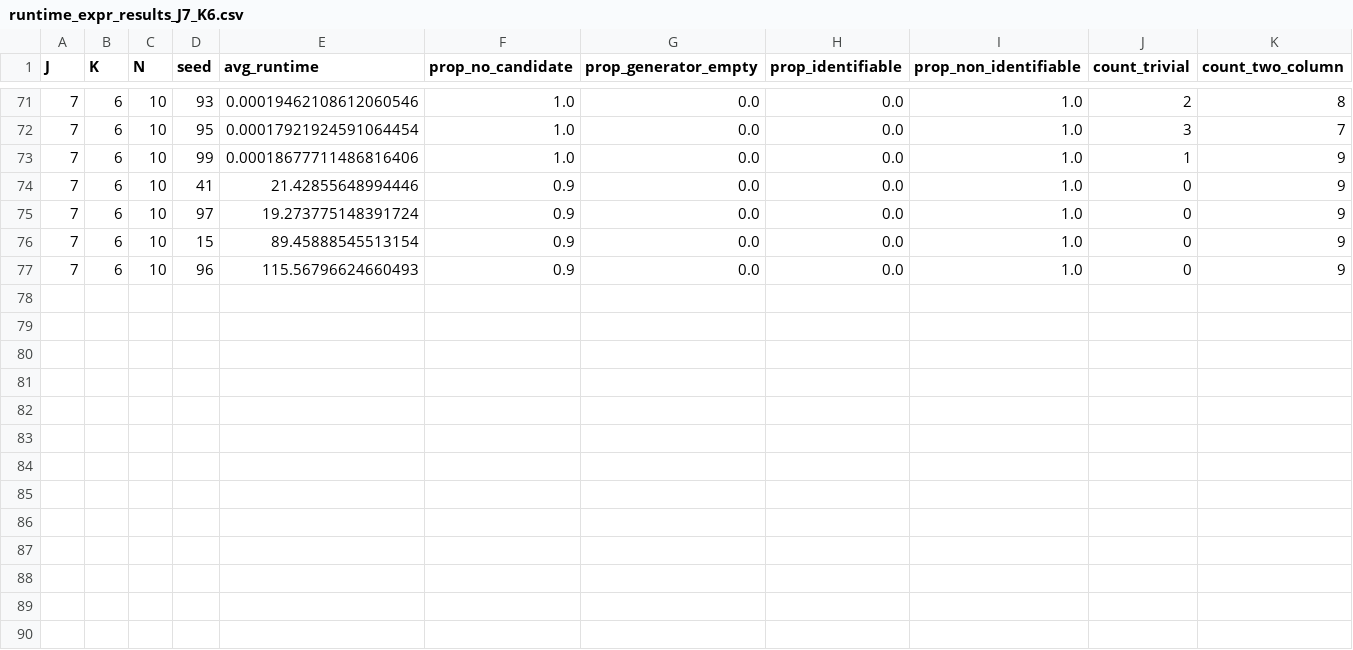
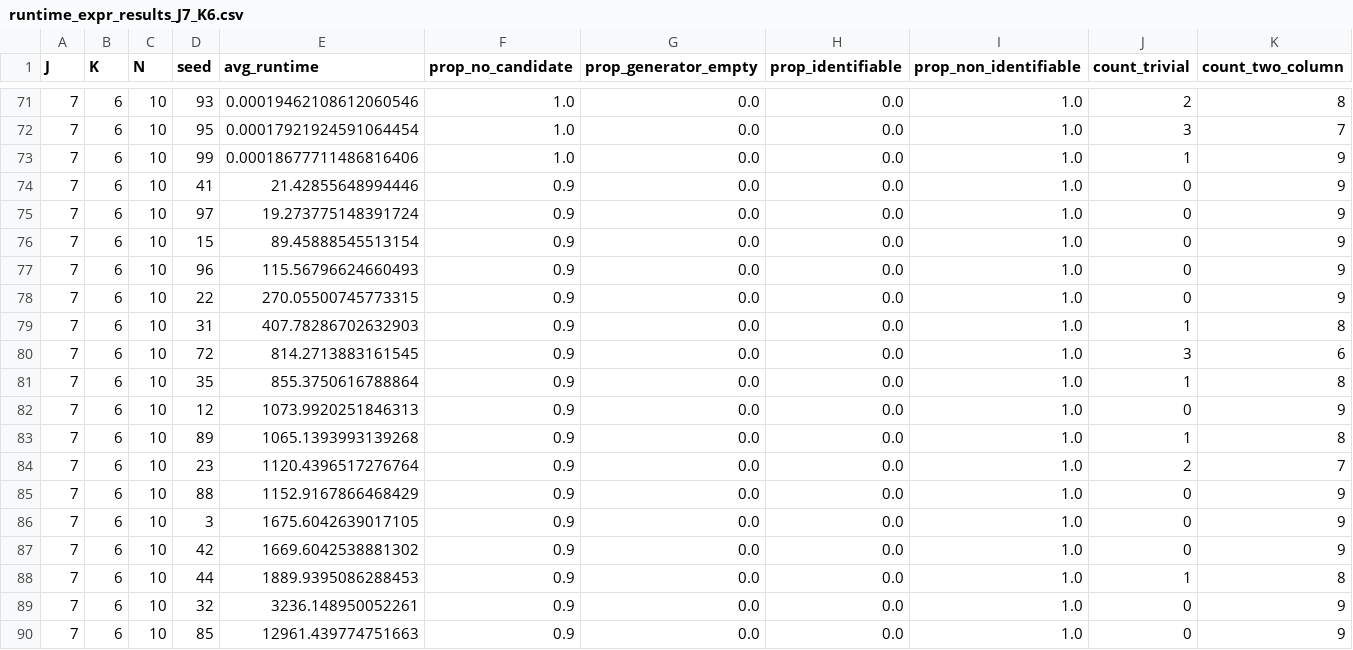
Before and after one commit to Mengqi-Lin/idQ, a CSV file: jobs/data/runtime_expr_results_J7_K6.csv, drawn as a sheet; only a part is shown, gaps mark what is left out; rows hold the shown columns only; the diff names each change by its address in the sheet, - before the commit and + after, or states it on an @@ line.

```diff
--- a/jobs/data/runtime_expr_results_J7_K6.csv
+++ b/jobs/data/runtime_expr_results_J7_K6.csv
+row 78: 7 | 6 | 10 | 22 | 270.05500745773315 | 0.9 | 0.0 | 0.0 | 1.0 | 0 | 9
+row 79: 7 | 6 | 10 | 31 | 407.78286702632903 | 0.9 | 0.0 | 0.0 | 1.0 | 1 | 8
+row 80: 7 | 6 | 10 | 72 | 814.2713883161545 | 0.9 | 0.0 | 0.0 | 1.0 | 3 | 6
+row 81: 7 | 6 | 10 | 35 | 855.3750616788864 | 0.9 | 0.0 | 0.0 | 1.0 | 1 | 8
+row 82: 7 | 6 | 10 | 12 | 1073.9920251846313 | 0.9 | 0.0 | 0.0 | 1.0 | 0 | 9
+row 83: 7 | 6 | 10 | 89 | 1065.1393993139268 | 0.9 | 0.0 | 0.0 | 1.0 | 1 | 8
+row 84: 7 | 6 | 10 | 23 | 1120.4396517276764 | 0.9 | 0.0 | 0.0 | 1.0 | 2 | 7
+row 85: 7 | 6 | 10 | 88 | 1152.9167866468429 | 0.9 | 0.0 | 0.0 | 1.0 | 0 | 9
+row 86: 7 | 6 | 10 | 3 | 1675.6042639017105 | 0.9 | 0.0 | 0.0 | 1.0 | 0 | 9
+row 87: 7 | 6 | 10 | 42 | 1669.6042538881302 | 0.9 | 0.0 | 0.0 | 1.0 | 0 | 9
+row 88: 7 | 6 | 10 | 44 | 1889.9395086288453 | 0.9 | 0.0 | 0.0 | 1.0 | 1 | 8
+row 89: 7 | 6 | 10 | 32 | 3236.148950052261 | 0.9 | 0.0 | 0.0 | 1.0 | 0 | 9
+row 90: 7 | 6 | 10 | 85 | 12961.439774751663 | 0.9 | 0.0 | 0.0 | 1.0 | 0 | 9
```
Also changed, not shown: jobs/data/runtime_expr_results_J7_K5.csv, jobs/data/runtime_expr_results_J8_K5.csv, 3 other files.
